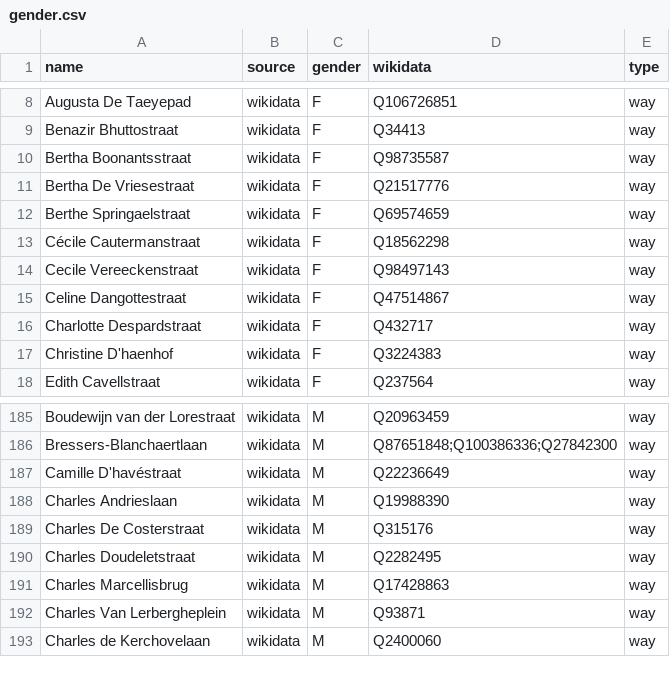
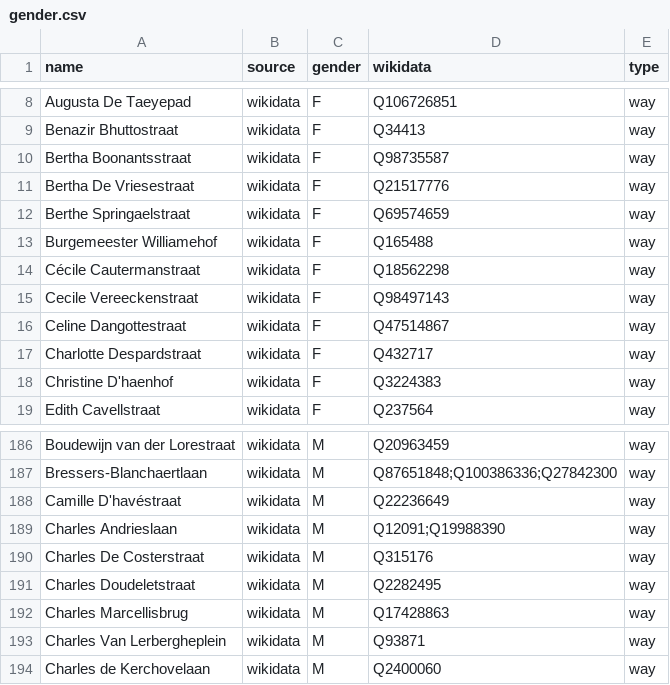
Before and after one commit to EqualStreetNames/equalstreetnames-gent, a CSV file: data/gender.csv, drawn as a sheet; only a part is shown, gaps mark what is left out; addresses are those after the commit; the diff names each change by its address in the sheet, - before the commit and + after, or states it on an @@ line.

```diff
--- a/data/gender.csv
+++ b/data/gender.csv
+row 13: Burgemeester Williamehof | wikidata | F | Q165488 | way
-D189 (wikidata): Q19988390
+D189 (wikidata): Q12091;Q19988390
```
Also changed, not shown: data/other.csv, 2 other files.
